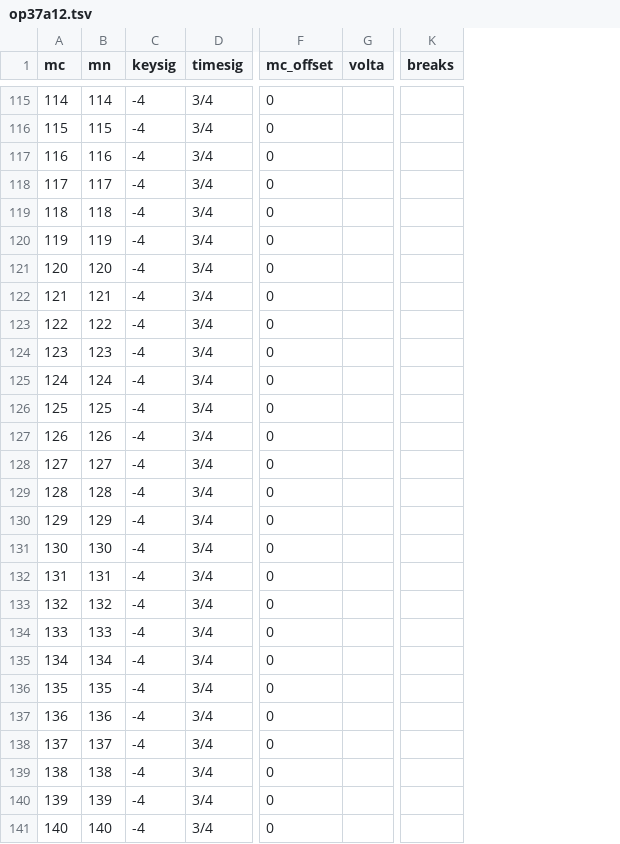
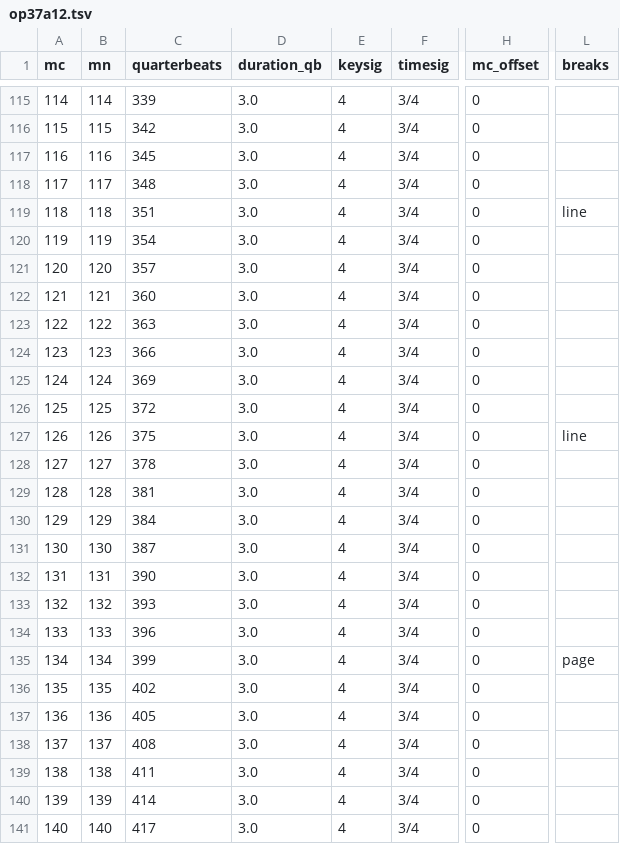
Before and after one commit to DCMLab/tchaikovsky_seasons, a TSV file: measures/op37a12.tsv, drawn as a sheet; only a part is shown, gaps mark what is left out; removed rows and columns are numbered as before the commit, all else as after; the diff covers the shown part only; the diff names each change by its address in the sheet, - before the commit and + after, or states it on an @@ line.

```diff
--- a/measures/op37a12.tsv
+++ b/measures/op37a12.tsv
+column C (quarterbeats), rows 115-141: 339 | 342 | 345 | 348 | 351 | 354 | 357 | 360 | 363 | 366 | 369 | 372 | 375 | 378 | 381 | 384 | 387 | 390 | 393 | 396 | 399 | 402 | 405 | 408 | 411 | 414 | 417
+column D (duration_qb), rows 115-141: all 3.0
-column G (volta), empty
-E115:E141 (keysig): -4
+E115:E141 (keysig): 4
-L119 (breaks): (empty)
+L119 (breaks): line
-L127 (breaks): (empty)
+L127 (breaks): line
-L135 (breaks): (empty)
+L135 (breaks): page
```
Also changed, not shown: 47 edited cells elsewhere in this file, harmonies/op37a12.tsv, metadata.tsv, 3 other files.
